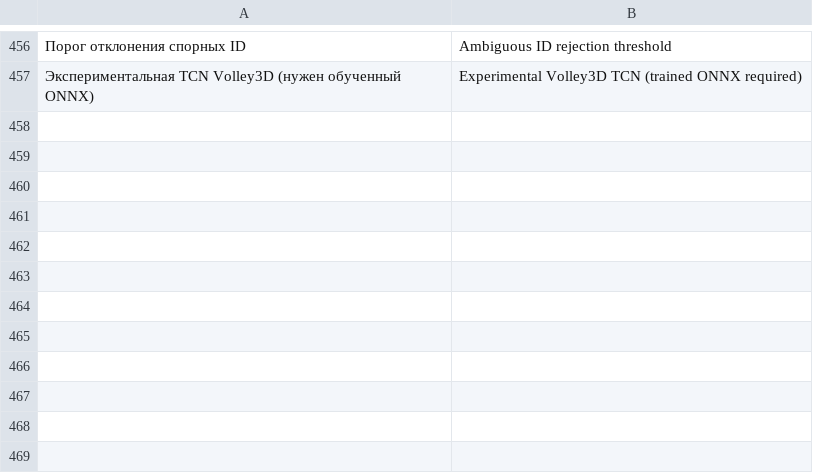
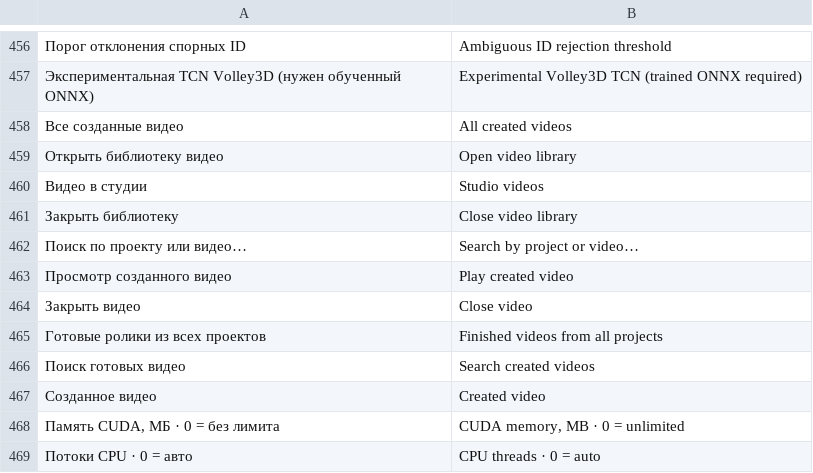
Before and after one commit to Amazomic/volleyball_studio, a TSV file: rust/volley-web/src/studio_i18n.tsv, drawn as a sheet; only a part is shown, gaps mark what is left out; the diff names each change by its address in the sheet, - before the commit and + after, or states it on an @@ line.

Commit message:
Добавить общую библиотеку видео и восстановление анализа

```diff
--- a/rust/volley-web/src/studio_i18n.tsv
+++ b/rust/volley-web/src/studio_i18n.tsv
+row 458: Все созданные видео | All created videos
+row 459: Открыть библиотеку видео | Open video library
+row 460: Видео в студии | Studio videos
+row 461: Закрыть библиотеку | Close video library
+row 462: Поиск по проекту или видео… | Search by project or video…
+row 463: Просмотр созданного видео | Play created video
+row 464: Закрыть видео | Close video
+row 465: Готовые ролики из всех проектов | Finished videos from all projects
+row 466: Поиск готовых видео | Search created videos
+row 467: Созданное видео | Created video
+row 468: Память CUDA, МБ · 0 = без лимита | CUDA memory, MB · 0 = unlimited
+row 469: Потоки CPU · 0 = авто | CPU threads · 0 = auto
```
Also changed, not shown: 15 other files.
